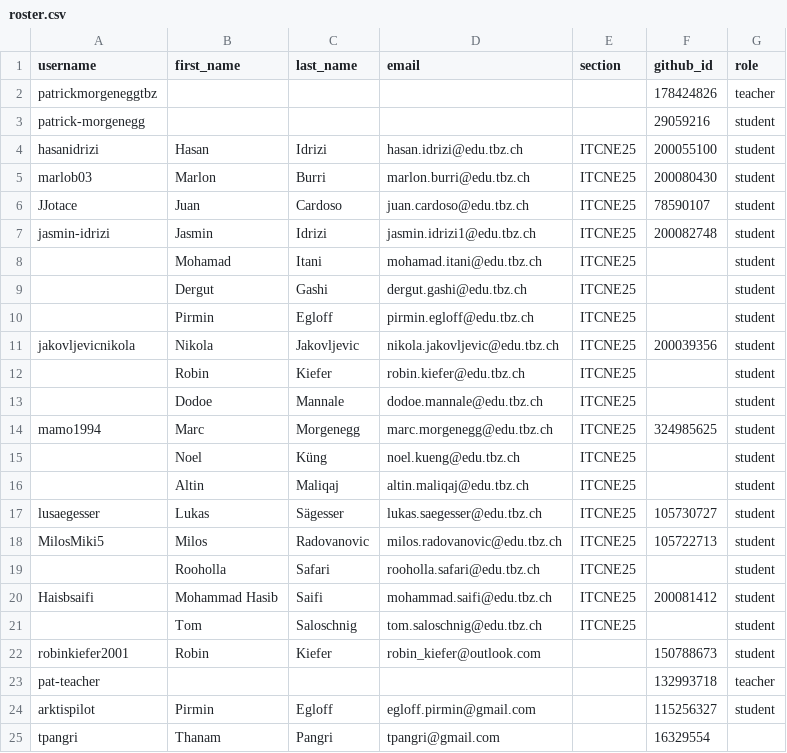
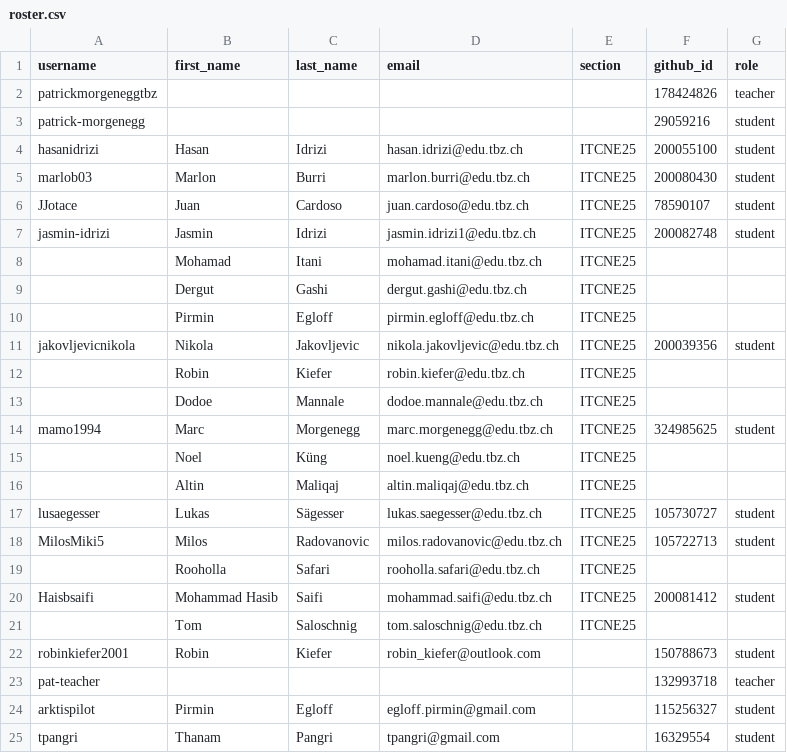
Before and after one commit to tbzdevops/classroom50, a CSV file: itcne-25-project/roster.csv, drawn as a sheet.

Commit message:
[Classroom 50] Sync roster from teams: itcne-25-project

```diff
--- a/itcne-25-project/roster.csv
+++ b/itcne-25-project/roster.csv
@@ -7,16 +7,16 @@ JJotace,Juan,Cardoso,juan.cardoso@edu.tbz.ch,ITCNE25,78590107,student
 jasmin-idrizi,Jasmin,Idrizi,jasmin.idrizi1@edu.tbz.ch,ITCNE25,200082748,student
-,Mohamad,Itani,mohamad.itani@edu.tbz.ch,ITCNE25,,student
-,Dergut,Gashi,dergut.gashi@edu.tbz.ch,ITCNE25,,student
-,Pirmin,Egloff,pirmin.egloff@edu.tbz.ch,ITCNE25,,student
+,Mohamad,Itani,mohamad.itani@edu.tbz.ch,ITCNE25,,
+,Dergut,Gashi,dergut.gashi@edu.tbz.ch,ITCNE25,,
+,Pirmin,Egloff,pirmin.egloff@edu.tbz.ch,ITCNE25,,
 jakovljevicnikola,Nikola,Jakovljevic,nikola.jakovljevic@edu.tbz.ch,ITCNE25,200039356,student
-,Robin,Kiefer,robin.kiefer@edu.tbz.ch,ITCNE25,,student
-,Dodoe,Mannale,dodoe.mannale@edu.tbz.ch,ITCNE25,,student
+,Robin,Kiefer,robin.kiefer@edu.tbz.ch,ITCNE25,,
+,Dodoe,Mannale,dodoe.mannale@edu.tbz.ch,ITCNE25,,
 mamo1994,Marc,Morgenegg,marc.morgenegg@edu.tbz.ch,ITCNE25,324985625,student
-,Noel,Küng,noel.kueng@edu.tbz.ch,ITCNE25,,student
-,Altin,Maliqaj,altin.maliqaj@edu.tbz.ch,ITCNE25,,student
+,Noel,Küng,noel.kueng@edu.tbz.ch,ITCNE25,,
+,Altin,Maliqaj,altin.maliqaj@edu.tbz.ch,ITCNE25,,
 lusaegesser,Lukas,Sägesser,lukas.saegesser@edu.tbz.ch,ITCNE25,105730727,student
 MilosMiki5,Milos,Radovanovic,milos.radovanovic@edu.tbz.ch,ITCNE25,105722713,student
-,Rooholla,Safari,rooholla.safari@edu.tbz.ch,ITCNE25,,student
+,Rooholla,Safari,rooholla.safari@edu.tbz.ch,ITCNE25,,
 Haisbsaifi,Mohammad Hasib,Saifi,mohammad.saifi@edu.tbz.ch,ITCNE25,200081412,student
-,Tom,Saloschnig,tom.saloschnig@edu.tbz.ch,ITCNE25,,student
+,Tom,Saloschnig,tom.saloschnig@edu.tbz.ch,ITCNE25,,
 robinkiefer2001,Robin,Kiefer,robin_kiefer@outlook.com,,150788673,student
@@ -24,2 +24,2 @@ pat-teacher,,,,,132993718,teacher
 arktispilot,Pirmin,Egloff,egloff.pirmin@gmail.com,,115256327,student
-tpangri,Thanam,Pangri,tpangri@gmail.com,,16329554,
+tpangri,Thanam,Pangri,tpangri@gmail.com,,16329554,student
```
